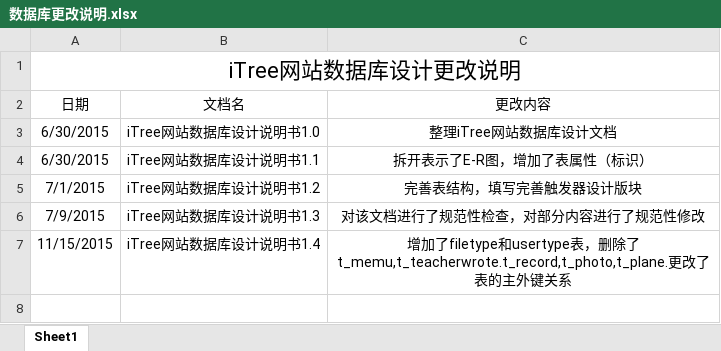
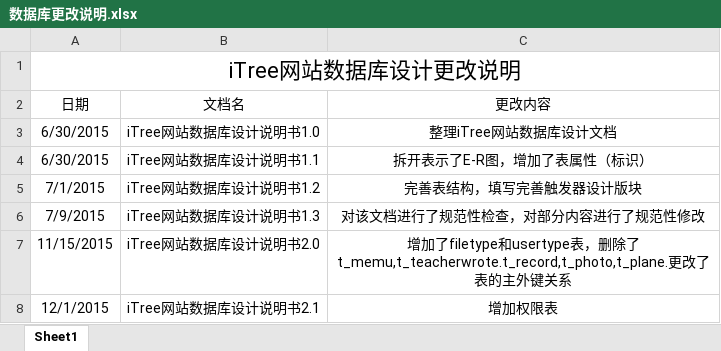
Before and after one commit to iTreeC/DevelopmentDocument, an Excel workbook: iTreeWeb/iTreeweb组相关文档/项目文档/iTree网站数据库设计说明书/数据库更改说明.xlsx, sheet Sheet1, drawn as a sheet; values as stored, in another font and other column widths than the file's, no borders; the diff names each change by its address in the sheet, - before the commit and + after, or states it on an @@ line.

```diff
--- a/iTreeWeb/iTreeweb组相关文档/项目文档/iTree网站数据库设计说明书/数据库更改说明.xlsx (sheet Sheet1)
+++ b/iTreeWeb/iTreeweb组相关文档/项目文档/iTree网站数据库设计说明书/数据库更改说明.xlsx (sheet Sheet1)
-B7 (文档名): iTree网站数据库设计说明书1.4
+B7 (文档名): iTree网站数据库设计说明书2.0
+row 8: 12/1/2015 | iTree网站数据库设计说明书2.1 | 增加权限表
```
Also changed, not shown: 20 other files.
